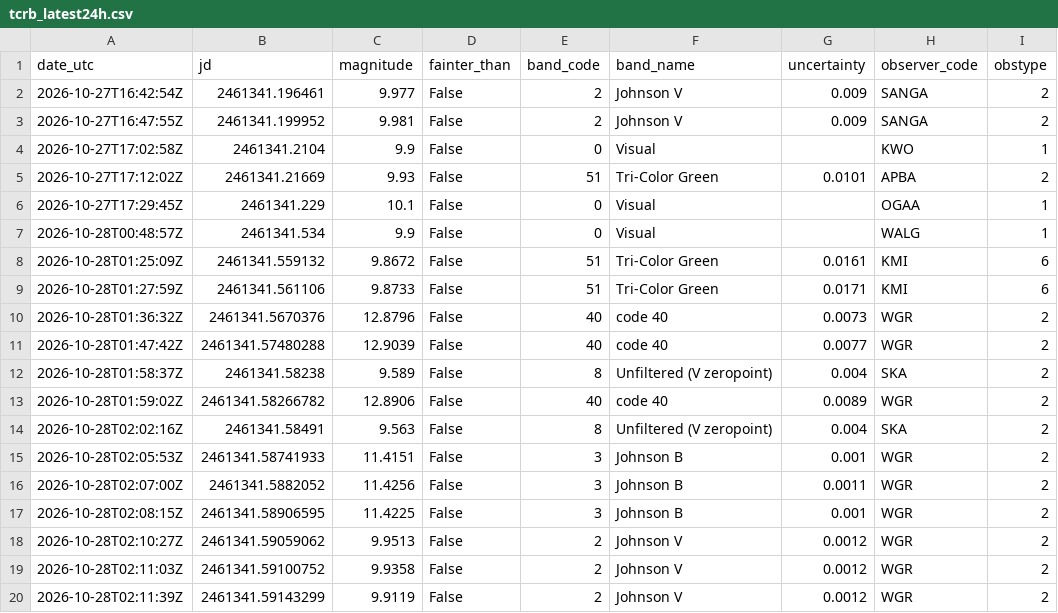
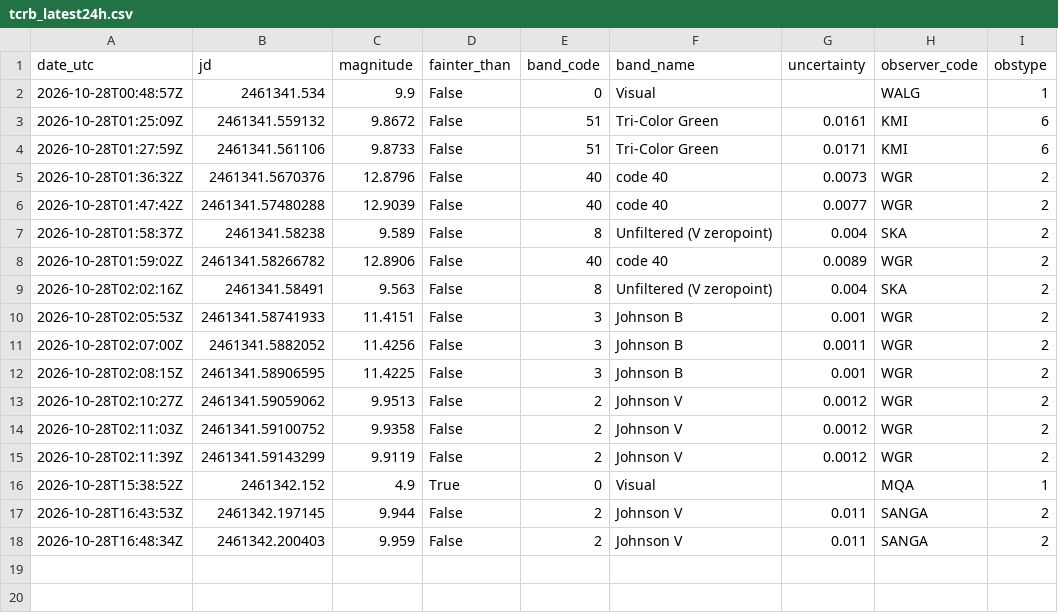
Before and after one commit to thg4web/vso, a CSV file: static/exports/tcrb_latest24h.csv, drawn as a sheet.

Commit message:
Data refresh: 2026-10-28T22:13:35Z

```diff
--- a/static/exports/tcrb_latest24h.csv
+++ b/static/exports/tcrb_latest24h.csv
@@ -1,7 +1,2 @@
 date_utc,jd,magnitude,fainter_than,band_code,band_name,uncertainty,observer_code,obstype
-2026-10-27T16:42:54Z,2461341.196461,9.977,False,2,Johnson V,0.009,SANGA,2
-2026-10-27T16:47:55Z,2461341.199952,9.981,False,2,Johnson V,0.009,SANGA,2
-2026-10-27T17:02:58Z,2461341.2104,9.9,False,0,Visual,,KWO,1
-2026-10-27T17:12:02Z,2461341.21669,9.93,False,51,Tri-Color Green,0.0101,APBA,2
-2026-10-27T17:29:45Z,2461341.229,10.1,False,0,Visual,,OGAA,1
 2026-10-28T00:48:57Z,2461341.534,9.9,False,0,Visual,,WALG,1
@@ -20 +15,4 @@ date_utc,jd,magnitude,fainter_than,band_code,band_name,uncertainty,observer_code
 2026-10-28T02:11:39Z,2461341.59143299,9.9119,False,2,Johnson V,0.0012,WGR,2
+2026-10-28T15:38:52Z,2461342.152,4.9,True,0,Visual,,MQA,1
+2026-10-28T16:43:53Z,2461342.197145,9.944,False,2,Johnson V,0.011,SANGA,2
+2026-10-28T16:48:34Z,2461342.200403,9.959,False,2,Johnson V,0.011,SANGA,2
```
Also changed, not shown: 2 other files.
